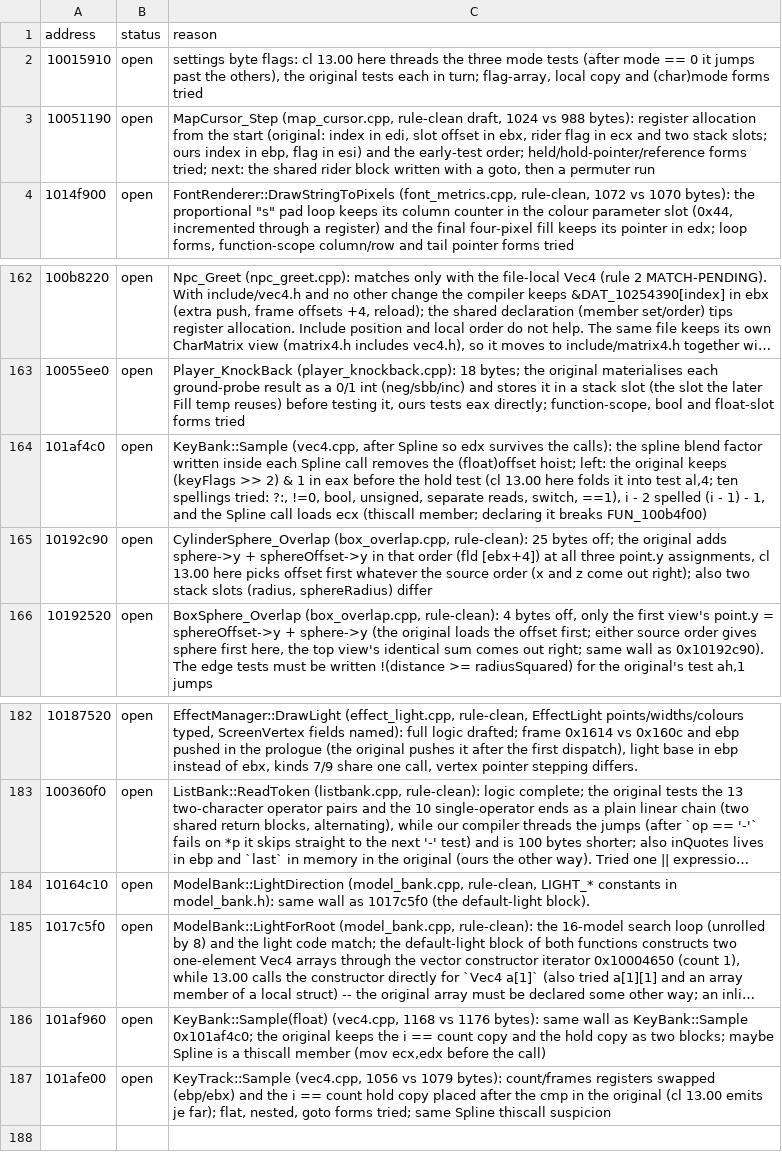
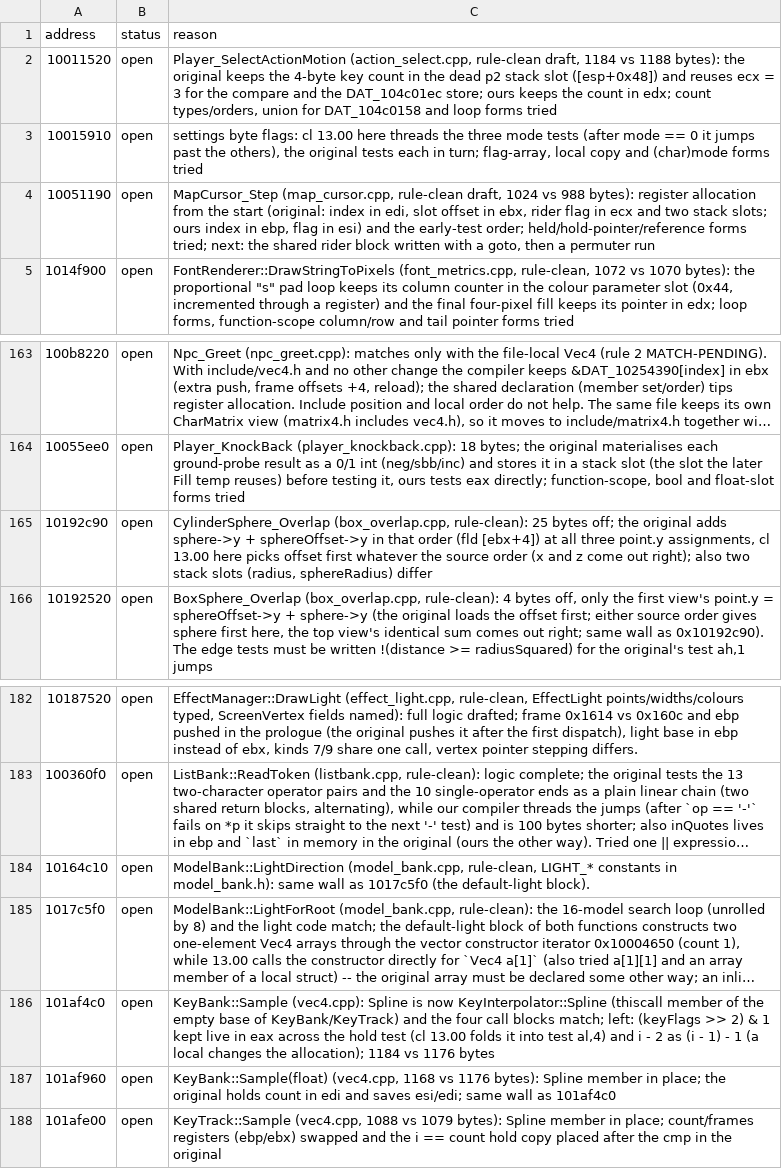
Before and after one commit to ObeseCatLord/Gurumin-Decompilation, a TSV file: decomp/open.tsv, drawn as a sheet; only a part is shown, gaps mark what is left out; long unchanged cells end in …; removed rows and columns are numbered as before the commit, all else as after; the diff names each change by its address in the sheet, - before the commit and + after, or states it on an @@ line.

```diff
--- a/decomp/open.tsv
+++ b/decomp/open.tsv
+row 2: 10011520 | open | Player_SelectActionMotion (action_select.cpp, rule-clean draft, 1184 vs 1188 bytes): the original keeps the 4-byte key count in the dead p2 stack slot ([esp+0x48]) and reuses ecx = 3 for the compare and the DAT_104c01ec store; ours keeps the count in edx; count types/orders, union for DAT_104c0158 and loop forms tried
-row 164: 101af4c0 | open | KeyBank::Sample (vec4.cpp, after Spline so edx survives the calls): the spline blend factor written inside each Spline call removes the (float)offset hoist; left: the original keeps (keyFlags >> 2) & 1 in eax before the hold test (cl 13.00 here folds it into test al,4; ten spellings tried: ?:, !=0, bool, unsigned, separate reads, switch, ==1), i - 2 spelled (i - 1) - 1, and the Spline call loads ecx (thiscall member; declaring it breaks FUN_100b4f00)
+row 186: 101af4c0 | open | KeyBank::Sample (vec4.cpp): Spline is now KeyInterpolator::Spline (thiscall member of the empty base of KeyBank/KeyTrack) and the four call blocks match; left: (keyFlags >> 2) & 1 kept live in eax across the hold test (cl 13.00 folds it into test al,4) and i - 2 as (i - 1) - 1 (a local changes the allocation); 1184 vs 1176 bytes
-C187 (reason): …1176 bytes): same wall as KeyBank::Sample 0x101af4c0; the original keeps the i == count copy and the hold copy as two blocks; maybe Spline is a thiscall member (mov ecx,edx before the call)
+C187 (reason): …1176 bytes): Spline member in place; the original holds count in edi and saves esi/edi; same wall as 101af4c0
-C188 (reason): KeyTrack::Sample (vec4.cpp, 1056 vs 1079 bytes): count/frames registers swapped (ebp/ebx) and the i == count hold copy placed after the cmp in the original (cl 13.00 emits je far); flat, nested, goto forms tried; same Spline thiscall suspicion
+C188 (reason): KeyTrack::Sample (vec4.cpp, 1088 vs 1079 bytes): Spline member in place; count/frames registers (ebp/ebx) swapped and the i == count hold copy placed after the cmp in the original
```
Also changed, not shown: decomp/obj_symbols.tsv, symbols.tsv, 12 other files.
